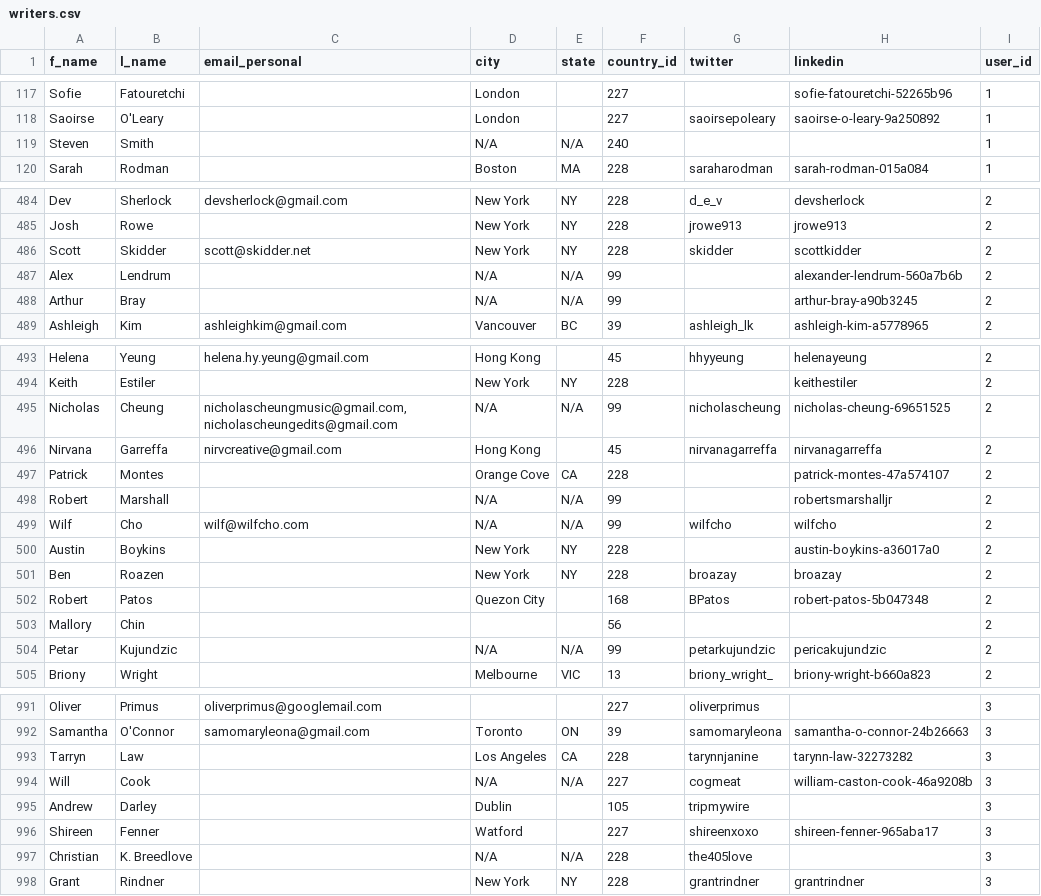
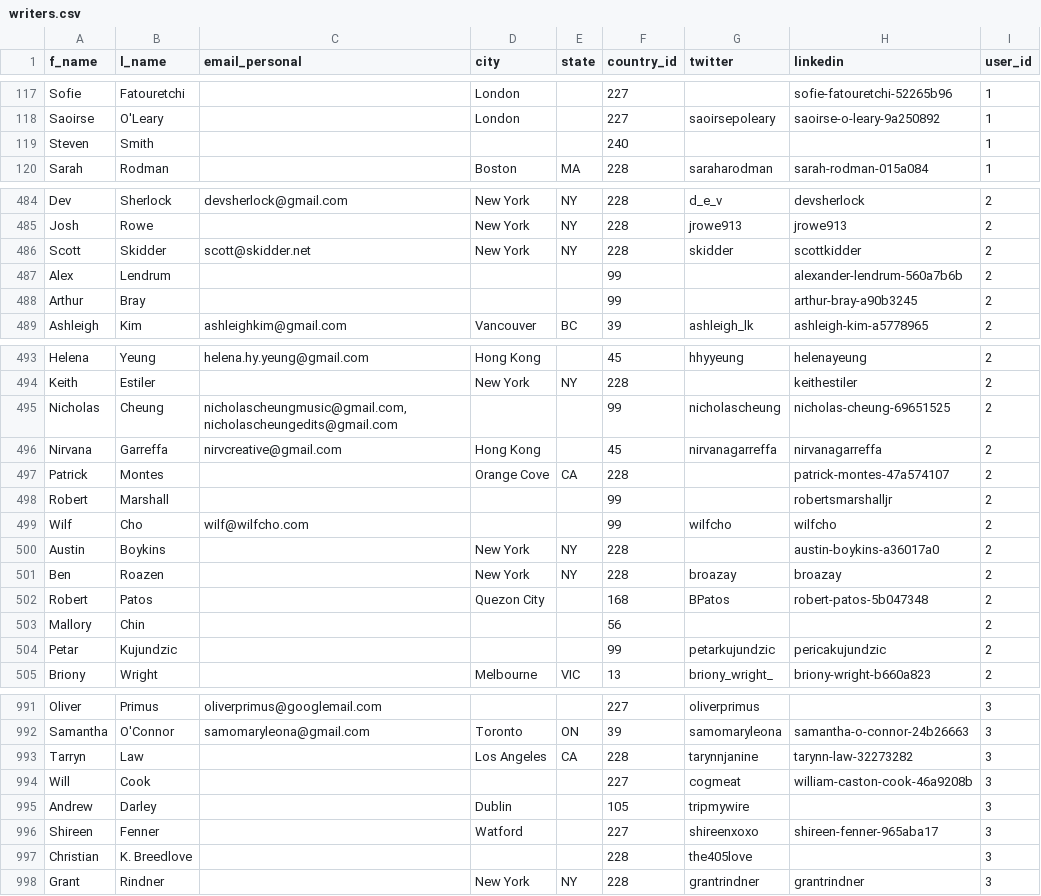
Before and after one commit to paulmorello/nyk_beta_back_end, a CSV file: db/imports/writers.csv, drawn as a sheet; only a part is shown, gaps mark what is left out; the diff covers the shown part only.

```diff
--- a/db/imports/writers.csv
+++ b/db/imports/writers.csv
@@ -118,3 +118,3 @@ Sofie,Fatouretchi,,London,,227,,sofie-fatouretchi-52265b96,1
 Saoirse,O'Leary,,London,,227,saoirsepoleary,saoirse-o-leary-9a250892,1
-Steven,Smith,,N/A,N/A,240,,,1
+Steven,Smith,,,,240,,,1
 Sarah,Rodman,,Boston,MA,228,saraharodman,sarah-rodman-015a084,1
@@ -486,4 +486,4 @@ Josh,Rowe,,New York,NY,228,jrowe913,jrowe913,2
 Scott,Skidder,scott@skidder.net,New York,NY,228,skidder,scottkidder,2
-Alex ,Lendrum,,N/A,N/A,99,,alexander-lendrum-560a7b6b,2
-Arthur,Bray,,N/A,N/A,99,,arthur-bray-a90b3245,2
+Alex ,Lendrum,,,,99,,alexander-lendrum-560a7b6b,2
+Arthur,Bray,,,,99,,arthur-bray-a90b3245,2
 Ashleigh,Kim,ashleighkim@gmail.com,Vancouver,BC,39,ashleigh_lk,ashleigh-kim-a5778965,2
@@ -494,7 +494,7 @@ Helena,Yeung,helena.hy.yeung@gmail.com,Hong Kong,,45,hhyyeung,helenayeung,2
 Keith ,Estiler,,New York,NY,228,,keithestiler,2
-Nicholas,Cheung,"nicholascheungmusic@gmail.com, nicholascheungedits@gmail.com",N/A,N/A,99,nicholascheung,nicholas-cheung-69651525,2
+Nicholas,Cheung,"nicholascheungmusic@gmail.com, nicholascheungedits@gmail.com",,,99,nicholascheung,nicholas-cheung-69651525,2
 Nirvana,Garreffa,nirvcreative@gmail.com,Hong Kong,,45,nirvanagarreffa,nirvanagarreffa,2
 Patrick,Montes,,Orange Cove,CA,228,,patrick-montes-47a574107,2
-Robert,Marshall,,N/A,N/A,99,,robertsmarshalljr,2
-Wilf,Cho,wilf@wilfcho.com,N/A,N/A,99,wilfcho,wilfcho,2
+Robert,Marshall,,,,99,,robertsmarshalljr,2
+Wilf,Cho,wilf@wilfcho.com,,,99,wilfcho,wilfcho,2
 Austin,Boykins,,New York,NY,228,,austin-boykins-a36017a0,2
@@ -503,3 +503,3 @@ Robert,Patos,,Quezon City,,168,BPatos,robert-patos-5b047348,2
 Mallory,Chin,,,,56,,,2
-Petar,Kujundzic,,N/A,N/A,99,petarkujundzic,pericakujundzic,2
+Petar,Kujundzic,,,,99,petarkujundzic,pericakujundzic,2
 Briony,Wright,,Melbourne,VIC,13,briony_wright_,briony-wright-b660a823,2
@@ -993,6 +993,6 @@ Samantha,O'Connor,samomaryleona@gmail.com,Toronto,ON,39,samomaryleona,samantha-o
 Tarryn,Law,,Los Angeles,CA,228,tarynnjanine,tarynn-law-32273282,3
-Will,Cook,,N/A,N/A,227,cogmeat,william-caston-cook-46a9208b,3
+Will,Cook,,,,227,cogmeat,william-caston-cook-46a9208b,3
 Andrew,Darley,,Dublin,,105,tripmywire,,3
 Shireen ,Fenner,,Watford,,227,shireenxoxo,shireen-fenner-965aba17,3
-Christian ,K. Breedlove,,N/A,N/A,228,the405love,,3
+Christian ,K. Breedlove,,,,228,the405love,,3
 Grant ,Rindner,,New York,NY,228,grantrindner,grantrindner,3
```
Also changed, not shown: 20 edited cells elsewhere in this file, db/imports/country.csv, db/imports/outlets.csv, 10 other files.
